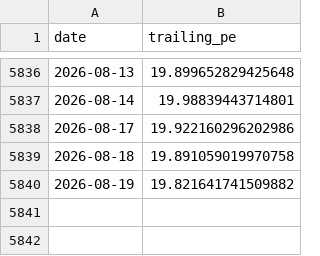
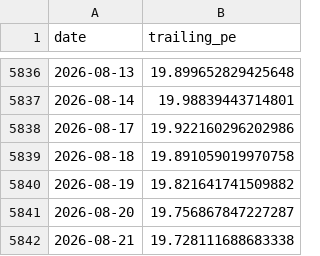
Before and after one commit to AlphaLabX1/forward-pe-viewer, a CSV file: data/trailing/20522_utilities.csv, drawn as a sheet; only a part is shown, gaps mark what is left out.

```diff
--- a/data/trailing/20522_utilities.csv
+++ b/data/trailing/20522_utilities.csv
@@ -5840 +5840,3 @@ date,trailing_pe
 2026-08-19,19.821641741509882
+2026-08-20,19.756867847227287
+2026-08-21,19.728111688683338
```
Also changed, not shown: data/20517_information_technology.csv, data/20518_communication_services.csv, 29 other files.
